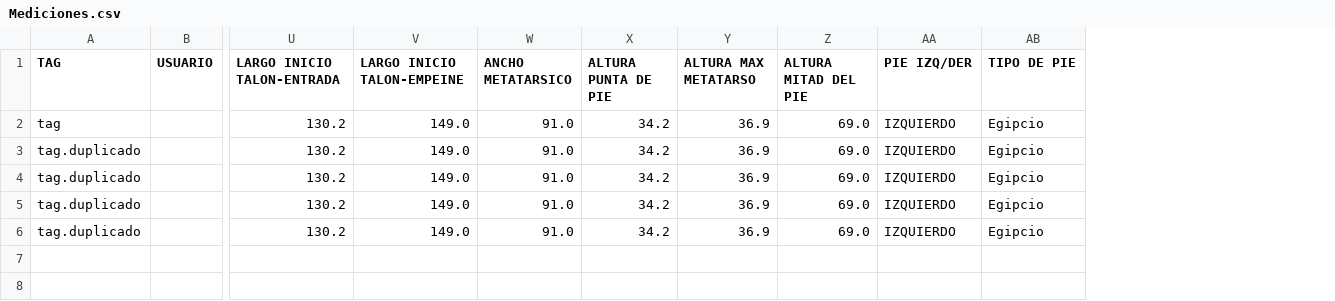
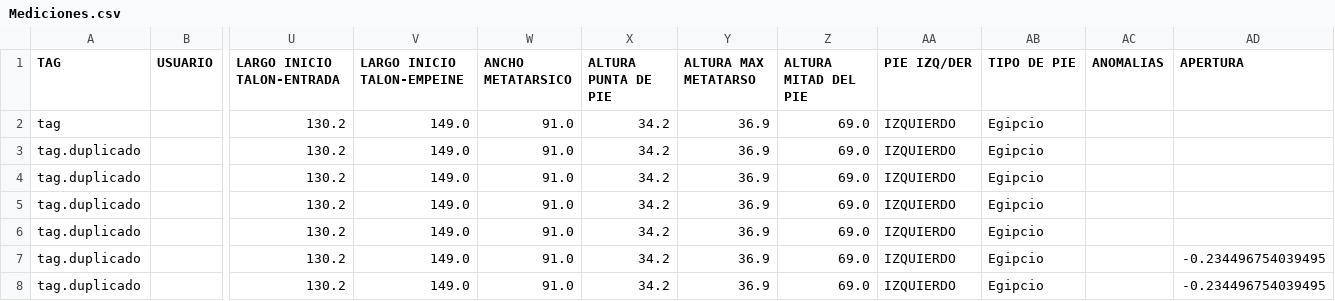
Before and after one commit to tinchofiuba/ScanerPies, a CSV file: Mediciones.csv, drawn as a sheet; only a part is shown, gaps mark what is left out; rows hold the shown columns only; the diff names each change by its address in the sheet, - before the commit and + after, or states it on an @@ line.

```diff
--- a/Mediciones.csv
+++ b/Mediciones.csv
+column AC (ANOMALIAS), empty
+column AD (APERTURA), empty
+row 7: tag.duplicado |  | 130.2 | 149.0 | 91.0 | 34.2 | 36.9 | 69.0 | IZQUIERDO | Egipcio |  | -0.234496754039495
+row 8: tag.duplicado |  | 130.2 | 149.0 | 91.0 | 34.2 | 36.9 | 69.0 | IZQUIERDO | Egipcio |  | -0.234496754039495
```
Also changed, not shown: 3 other files.
